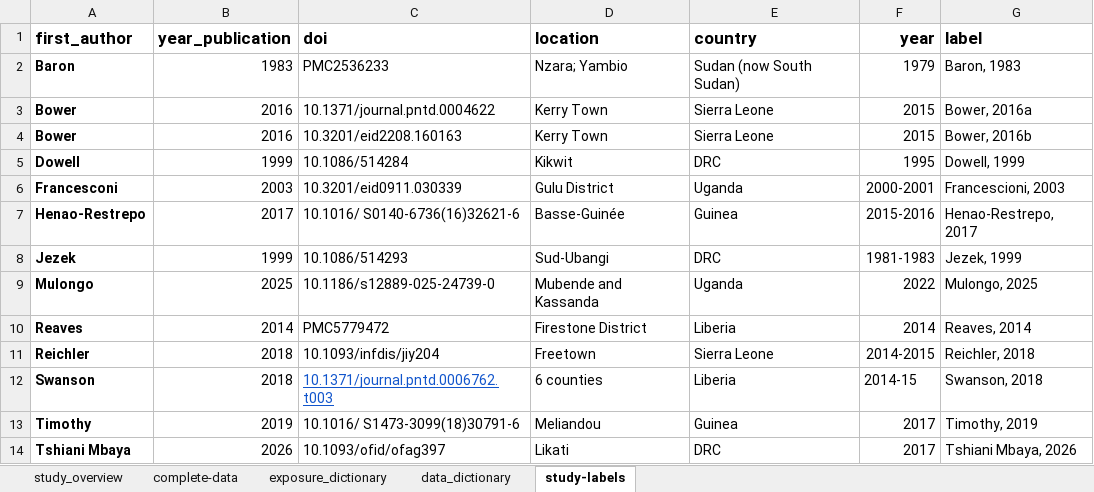
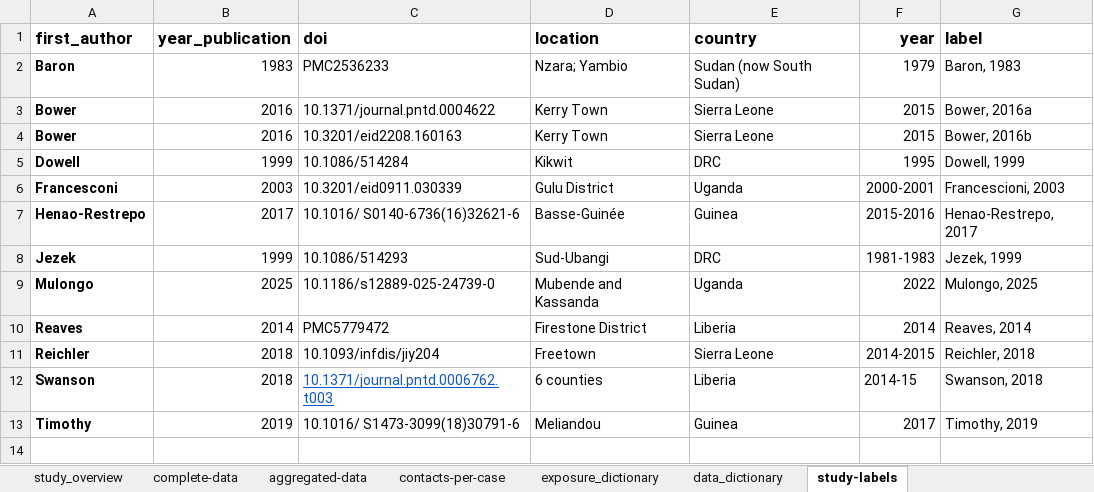
Before and after one commit to ginacuomo/bvd-contacts, an Excel workbook: data/data-raw/data-extracted.xlsx, sheet study-labels, drawn as a sheet; values as stored, in another font and other column widths than the file's, no borders; the diff names each change by its address in the sheet, - before the commit and + after, or states it on an @@ line.

Commit message:
changes from sending some studies back a step. still need to finish extracting aggregate data

```diff
--- a/data/data-raw/data-extracted.xlsx (sheet study-labels)
+++ b/data/data-raw/data-extracted.xlsx (sheet study-labels)
+sheet tab: aggregated-data
+sheet tab: contacts-per-case
-row 14: Tshiani Mbaya | 2026 | 10.1093/ofid/ofag397 | Likati | DRC | 2017 | Tshiani Mbaya, 2026
```
Also changed, not shown: sheet complete-data, sheet study_overview, formulas that keep their value, charts or pictures.
